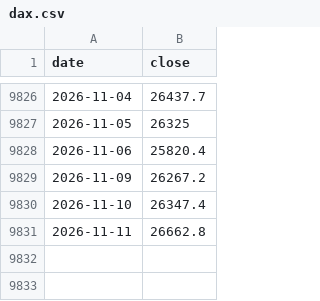
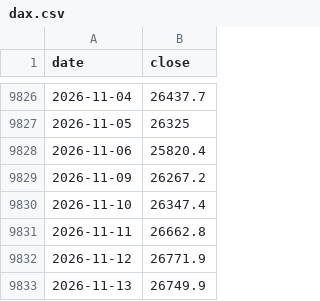
Before and after one commit to LeopoldN/liberalmarkets, a CSV file: data/markets/dax.csv, drawn as a sheet; only a part is shown, gaps mark what is left out; the diff names each change by its address in the sheet, - before the commit and + after, or states it on an @@ line.

```diff
--- a/data/markets/dax.csv
+++ b/data/markets/dax.csv
+row 9832: 2026-11-12 | 26771.9
+row 9833: 2026-11-13 | 26749.9
```
Also changed, not shown: data/markets/aapl.csv, data/markets/amzn.csv, 48 other files.
